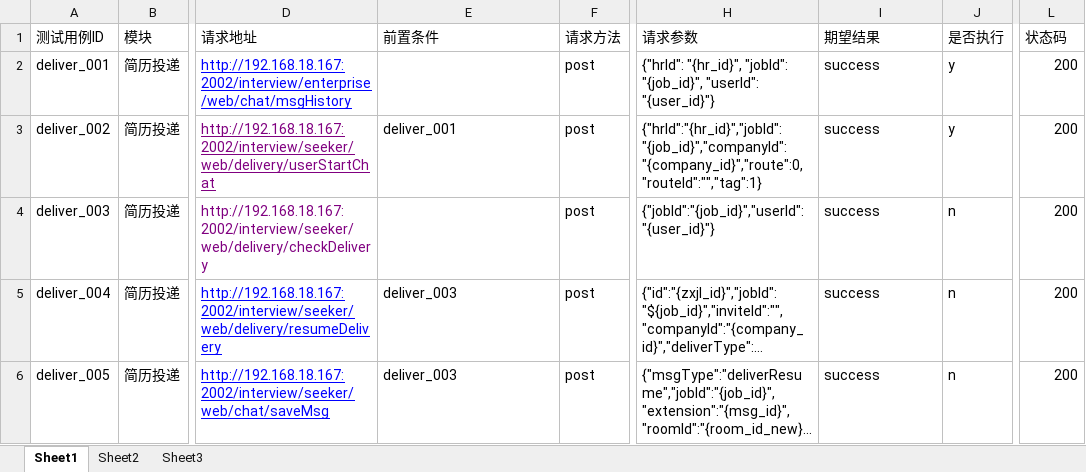
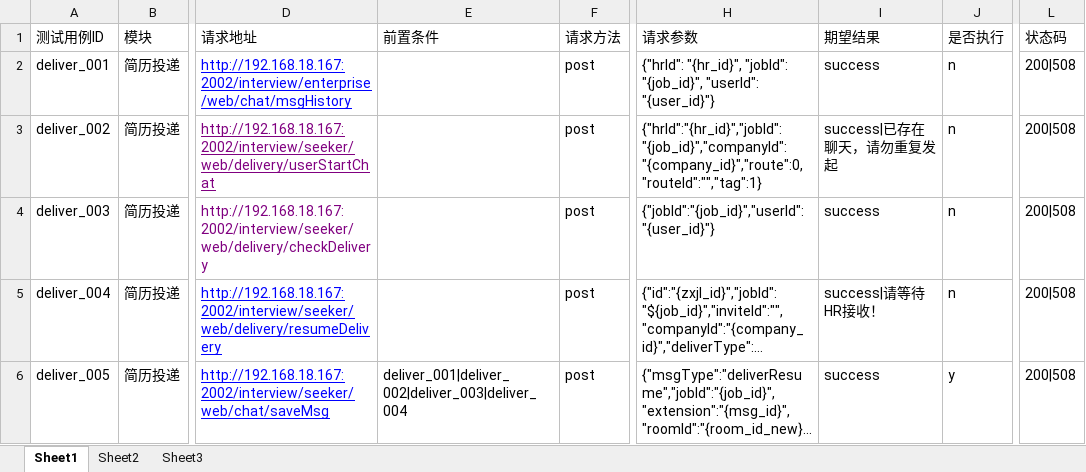
Before and after one commit to xmli602/python-automation, an Excel workbook: apiFrame/data/delivertest.xlsx, sheet Sheet1, drawn as a sheet; only a part is shown, gaps mark what is left out; long unchanged cells end in …; values as stored, in another font and other column widths than the file's, no borders; the diff names each change by its address in the sheet, - before the commit and + after, or states it on an @@ line.

```diff
--- a/apiFrame/data/delivertest.xlsx (sheet Sheet1)
+++ b/apiFrame/data/delivertest.xlsx (sheet Sheet1)
-J2:J3 (是否执行): y
+J2:J3 (是否执行): n
-L2:L6 (状态码): 200
+L2:L6 (状态码): 200|508
-E3 (前置条件): deliver_001
+E3 (前置条件): (empty)
-I3 (期望结果): success
+I3 (期望结果): success|已存在聊天，请勿重复发起
-E5 (前置条件): deliver_003
+E5 (前置条件): (empty)
-I5 (期望结果): success
+I5 (期望结果): success|请等待HR接收！
-E6 (前置条件): deliver_003
+E6 (前置条件): deliver_001|deliver_002|deliver_003|deliver_004
-J6 (是否执行): n
+J6 (是否执行): y
```
Also changed, not shown: 6 other files.
